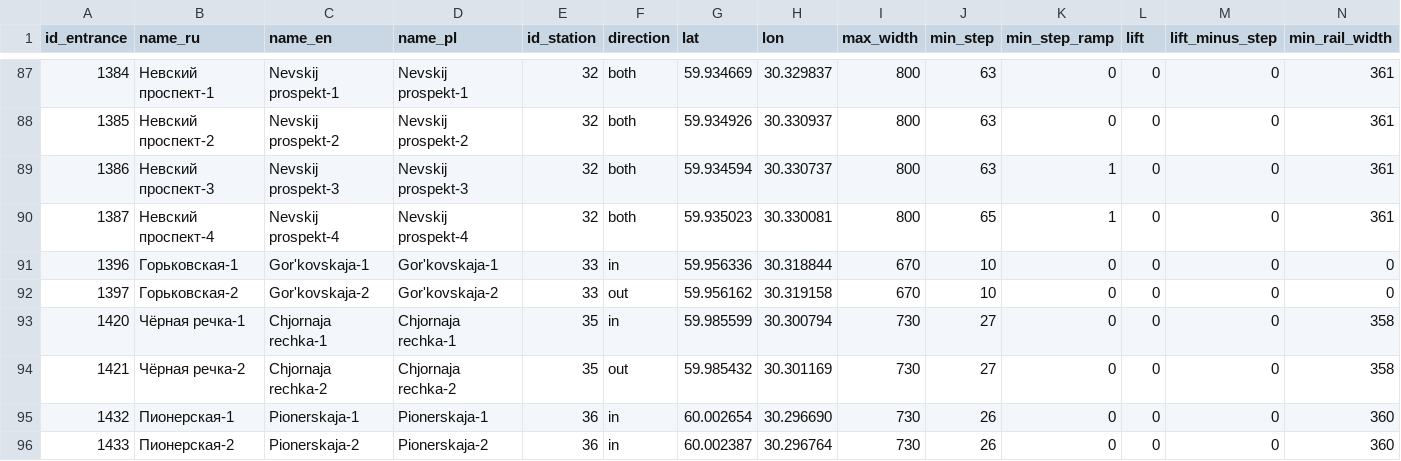
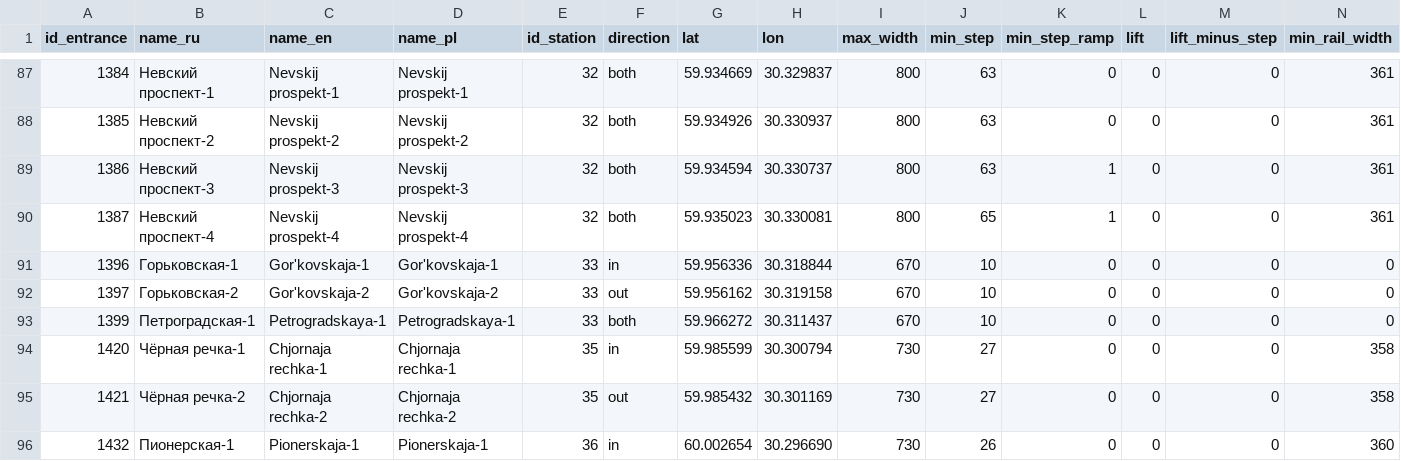
Before and after one commit to nextgis/metro4all, a CSV file: data/spb/portals.csv, drawn as a sheet; only a part is shown, gaps mark what is left out; the shorter side is filled out with more unchanged rows; rows hold the shown columns only; the diff names each change by its address in the sheet, - before the commit and + after, or states it on an @@ line.

Commit message:
placeholder data for petrogradskaya, fix #77

```diff
--- a/data/spb/portals.csv
+++ b/data/spb/portals.csv
+row 93: 1399 | Петроградская-1 | Petrogradskaya-1 | Petrogradskaya-1 | 33 | both | 59.966272 | 30.311437 | 670 | 10 | 0 | 0 | 0 | 0
```
Also changed, not shown: data/spb/graph.csv, data/spb/stations.csv.
